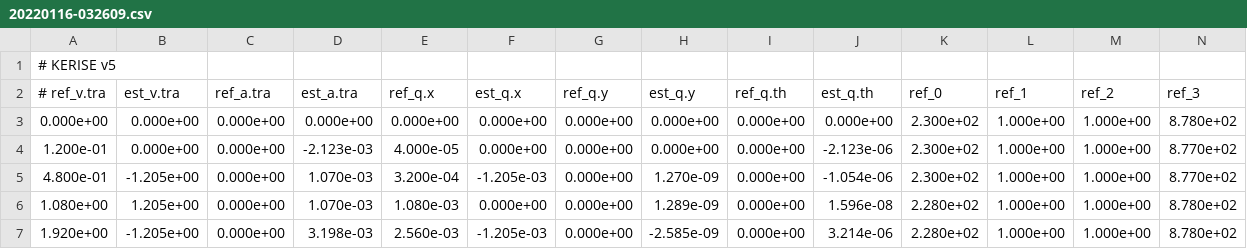
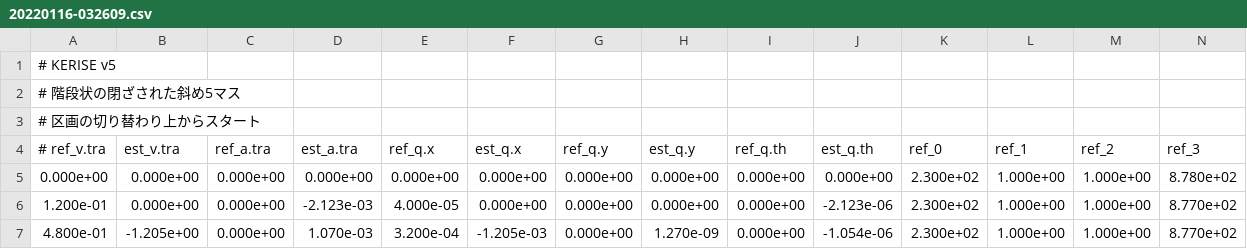
Before and after one commit to kerikun11/micromouse-kerise-v4, a CSV file: firmware/tools/wall/data/20220116-032609.csv, drawn as a sheet; only a part is shown; the shorter side is filled out with more unchanged rows; rows hold the shown columns only; the diff names each change by its address in the sheet, - before the commit and + after, or states it on an @@ line.

```diff
--- a/firmware/tools/wall/data/20220116-032609.csv
+++ b/firmware/tools/wall/data/20220116-032609.csv
+row 2: # 階段状の閉ざされた斜め5マス
+row 3: # 区画の切り替わり上からスタート
```
Also changed, not shown: firmware/tools/wall/data/20220116-031243.csv, firmware/tools/wall/data/20220116-031958.csv, 34 other files.
